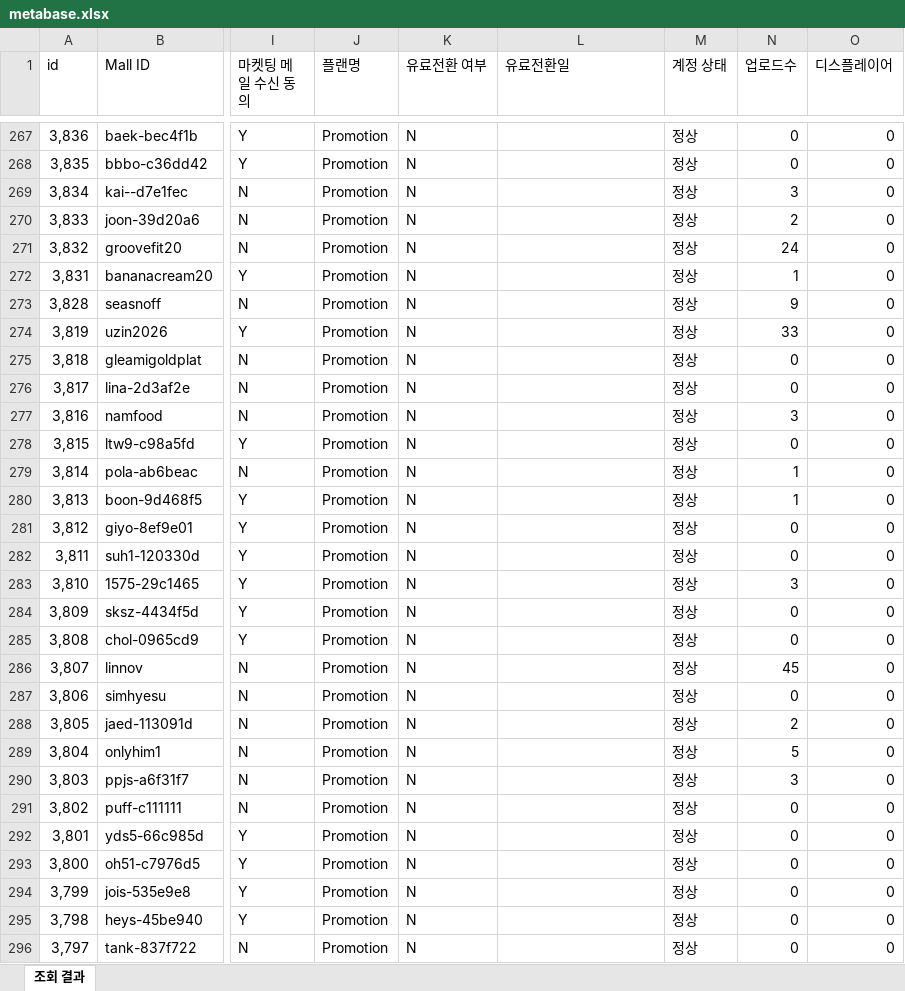
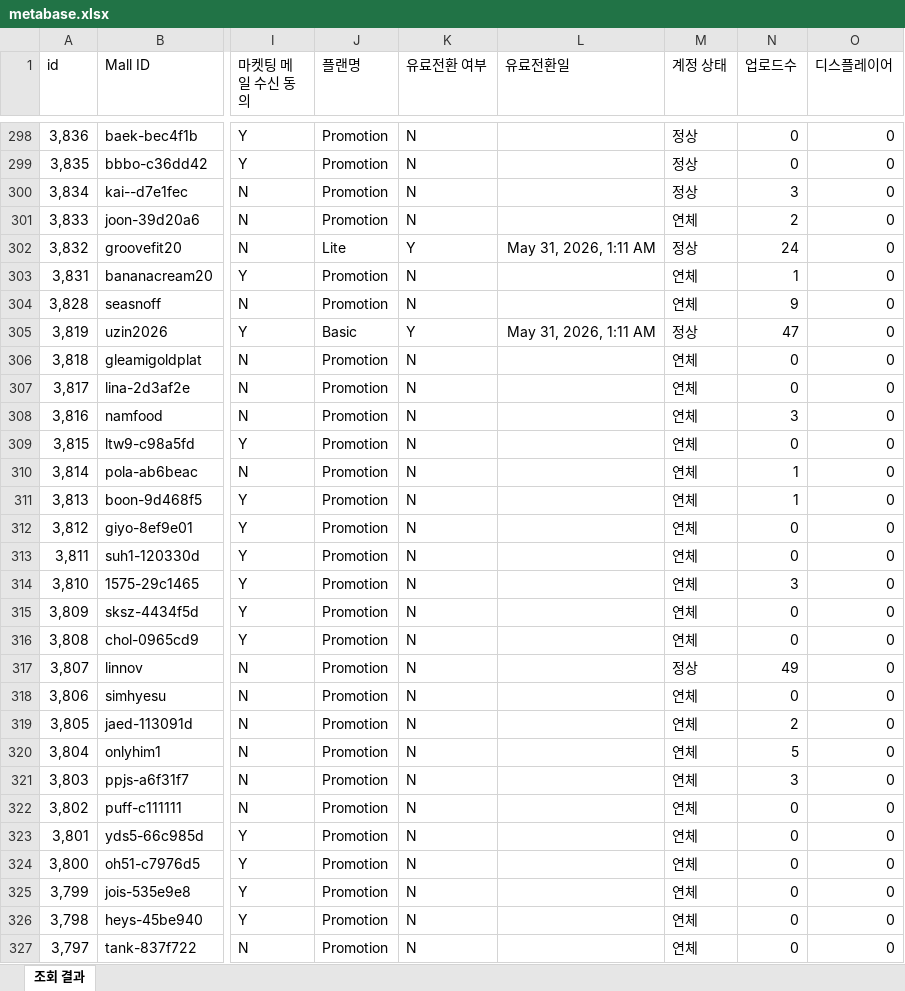
Before and after one commit to CTND-Marketing/charlla, an Excel workbook: data/2026-05/metabase.xlsx, sheet 조회 결과, drawn as a sheet; only a part is shown, gaps mark what is left out; values as stored, in another font and other column widths than the file's, no borders; addresses are those after the commit; the diff covers the shown part only; the diff names each change by its address in the sheet, - before the commit and + after, or states it on an @@ line.

```diff
--- a/data/2026-05/metabase.xlsx (sheet 조회 결과)
+++ b/data/2026-05/metabase.xlsx (sheet 조회 결과)
-M301 (계정 상태): 정상
+M301 (계정 상태): 연체
-J302 (플랜명): Promotion
+J302 (플랜명): Lite
-K302 (유료전환 여부): N
+K302 (유료전환 여부): Y
-L302 (유료전환일): (empty)
+L302 (유료전환일): May 31, 2026, 1:11 AM
-M303:M304 (계정 상태): 정상
+M303:M304 (계정 상태): 연체
-J305 (플랜명): Promotion
+J305 (플랜명): Basic
-K305 (유료전환 여부): N
+K305 (유료전환 여부): Y
-L305 (유료전환일): (empty)
+L305 (유료전환일): May 31, 2026, 1:11 AM
-N305 (업로드수): 33
+N305 (업로드수): 47
-M306:M316 (계정 상태): 정상
+M306:M316 (계정 상태): 연체
-N317 (업로드수): 45
+N317 (업로드수): 49
-M318:M327 (계정 상태): 정상
+M318:M327 (계정 상태): 연체
```
Also changed, not shown: 31 added rows, 1 removed row and 83 edited cells elsewhere in this sheet, 2 other files.
